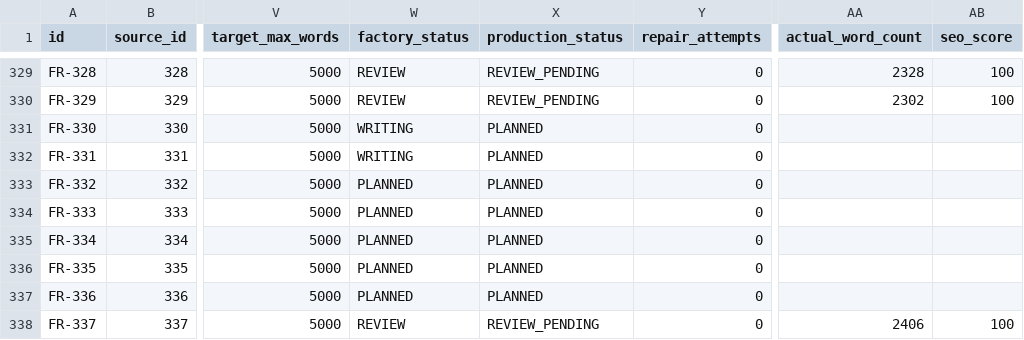
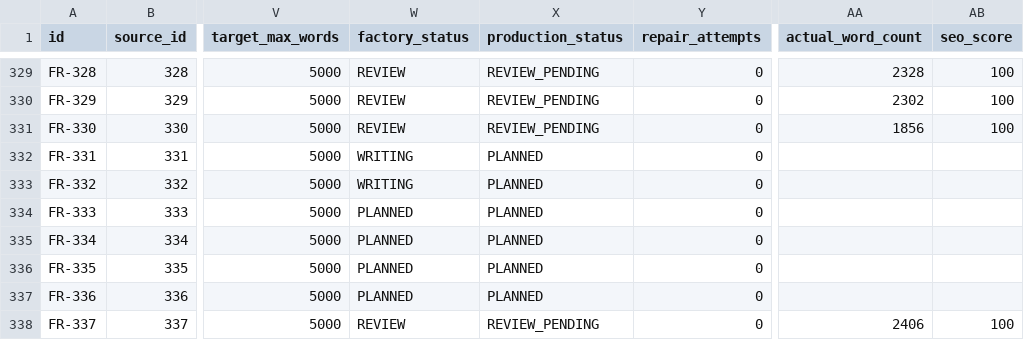
Before and after one commit to thuexemayhanoi/french, a CSV file: data/content-matrix.csv, drawn as a sheet; only a part is shown, gaps mark what is left out; the diff names each change by its address in the sheet, - before the commit and + after, or states it on an @@ line.

Commit message:
factory: process

```diff
--- a/data/content-matrix.csv
+++ b/data/content-matrix.csv
-W331 (factory_status): WRITING
+W331 (factory_status): REVIEW
-X331 (production_status): PLANNED
+X331 (production_status): REVIEW_PENDING
-AA331 (actual_word_count): (empty)
+AA331 (actual_word_count): 1856
-AB331 (seo_score): (empty)
+AB331 (seo_score): 100
-W333 (factory_status): PLANNED
+W333 (factory_status): WRITING
```
Also changed, not shown: 4 other files.
